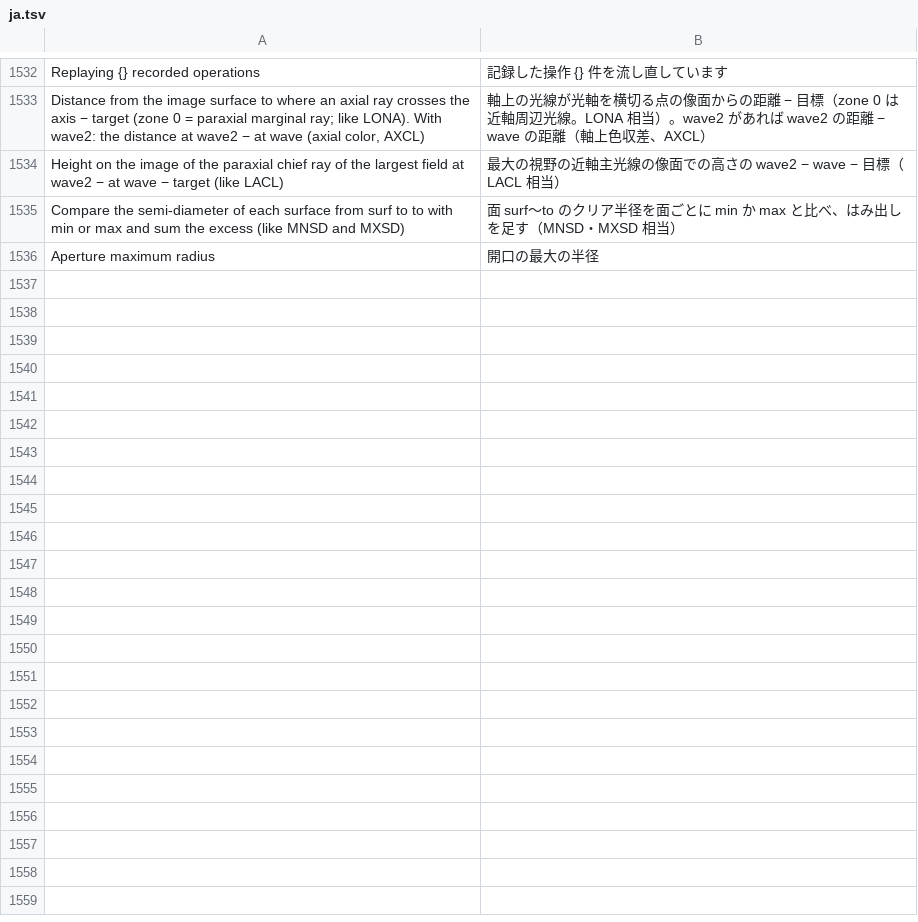
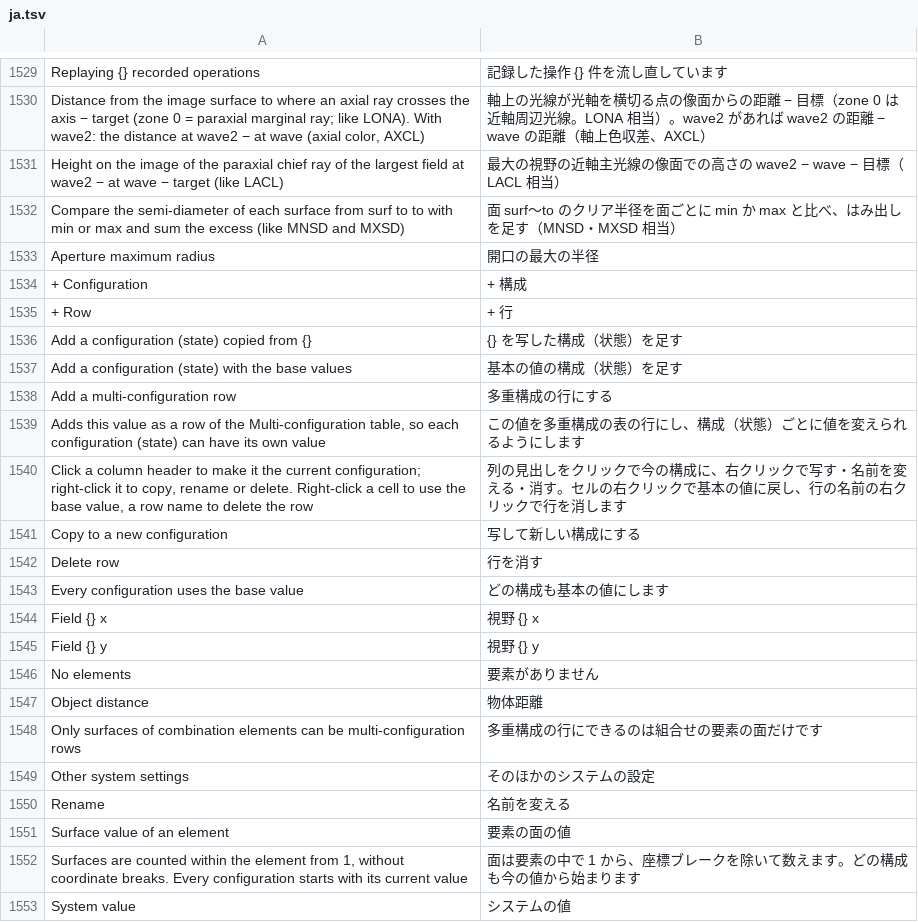
Before and after one commit to masa-iwm/lensbench, a TSV file: crates/lensbench-gui/lang/ja.tsv, drawn as a sheet; only a part is shown, gaps mark what is left out; the diff covers the shown part only.

```diff
--- a/crates/lensbench-gui/lang/ja.tsv
+++ b/crates/lensbench-gui/lang/ja.tsv
@@ -1536 +1533,21 @@ Compare the semi-diameter of each surface from surf to to with min or max and su
 Aperture maximum radius	開口の最大の半径
++ Configuration	+ 構成
++ Row	+ 行
+Add a configuration (state) copied from {}	{} を写した構成（状態）を足す
+Add a configuration (state) with the base values	基本の値の構成（状態）を足す
+Add a multi-configuration row	多重構成の行にする
+Adds this value as a row of the Multi-configuration table, so each configuration (state) can have its own value	この値を多重構成の表の行にし、構成（状態）ごとに値を変えられるようにします
+Click a column header to make it the current configuration; right-click it to copy, rename or delete. Right-click a cell to use the base value, a row name to delete the row	列の見出しをクリックで今の構成に、右クリックで写す・名前を変える・消す。セルの右クリックで基本の値に戻し、行の名前の右クリックで行を消します
+Copy to a new configuration	写して新しい構成にする
+Delete row	行を消す
+Every configuration uses the base value	どの構成も基本の値にします
+Field {} x	視野 {} x
+Field {} y	視野 {} y
+No elements	要素がありません
+Object distance	物体距離
+Only surfaces of combination elements can be multi-configuration rows	多重構成の行にできるのは組合せの要素の面だけです
+Other system settings	そのほかのシステムの設定
+Rename	名前を変える
+Surface value of an element	要素の面の値
+Surfaces are counted within the element from 1, without coordinate breaks. Every configuration starts with its current value	面は要素の中で 1 から、座標ブレークを除いて数えます。どの構成も今の値から始まります
+System value	システムの値
```
Also changed, not shown: 18 added rows and 3 removed rows elsewhere in this file, 16 other files.
